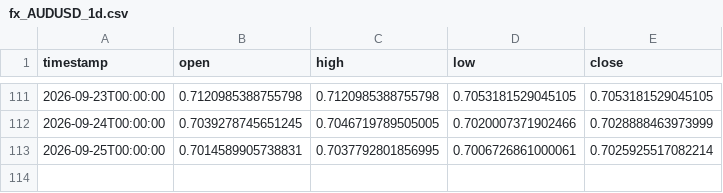
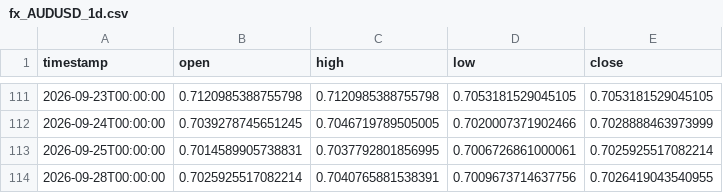
Before and after one commit to daniel17857-web/tide-paper-trader, a CSV file: data/fx_AUDUSD_1d.csv, drawn as a sheet; only a part is shown, gaps mark what is left out; the diff names each change by its address in the sheet, - before the commit and + after, or states it on an @@ line.

```diff
--- a/data/fx_AUDUSD_1d.csv
+++ b/data/fx_AUDUSD_1d.csv
+row 114: 2026-09-28T00:00:00 | 0.7025925517082214 | 0.7040765881538391 | 0.7009673714637756 | 0.7026419043540955
```
Also changed, not shown: data/fx_EURUSD_1d.csv, data/fx_GBPUSD_1d.csv, 4 other files.
